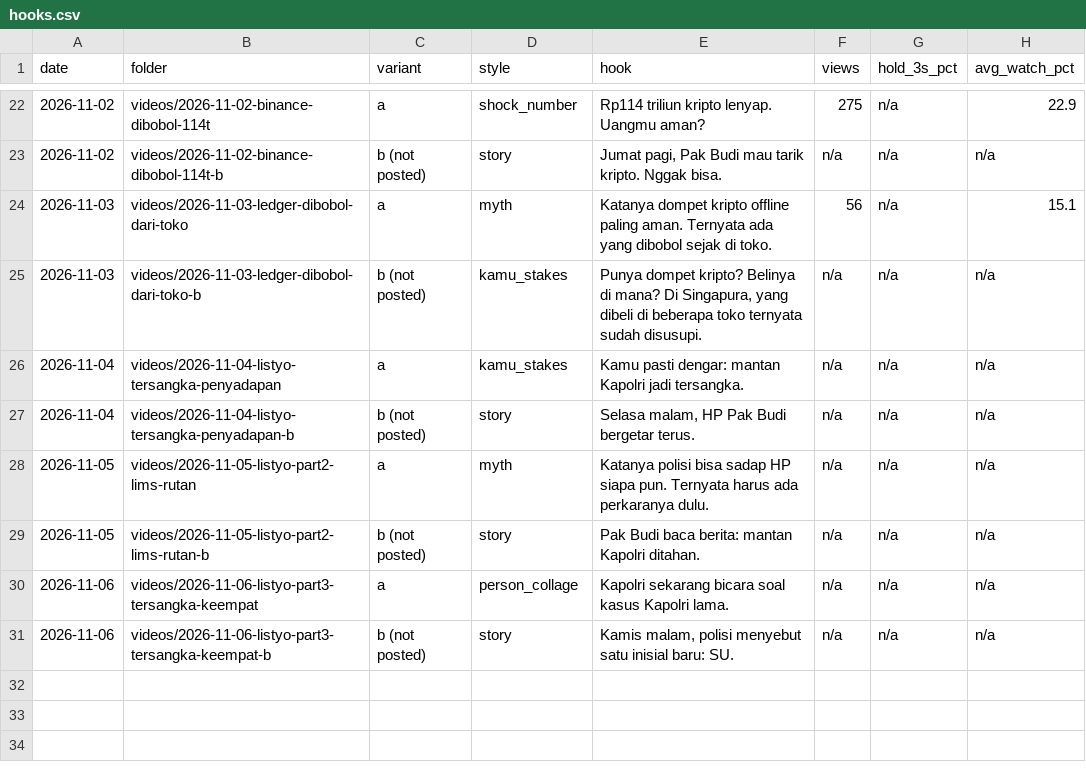
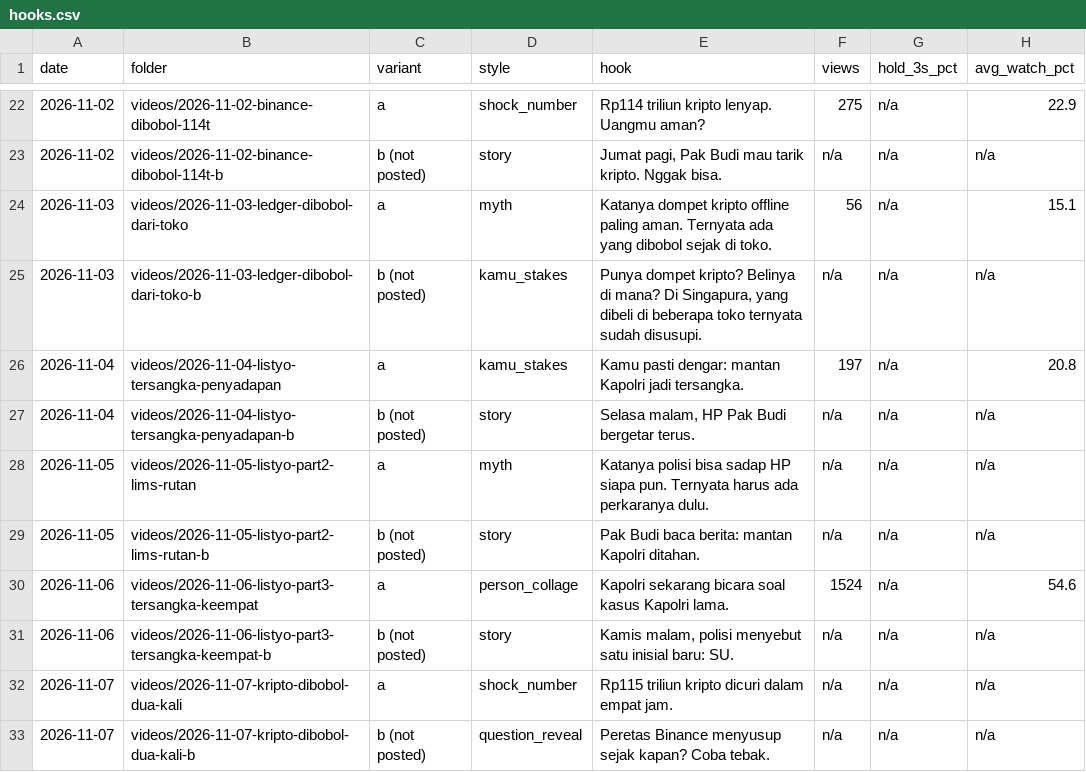
Before and after one commit to psatyadarma/explainer-studio, a CSV file: accounts/rangkumindong/knowledge/hooks.csv, drawn as a sheet; only a part is shown, gaps mark what is left out.

```diff
--- a/accounts/rangkumindong/knowledge/hooks.csv
+++ b/accounts/rangkumindong/knowledge/hooks.csv
@@ -25,3 +25,3 @@ date,folder,variant,style,hook,views,hold_3s_pct,avg_watch_pct
 2026-11-03,videos/2026-11-03-ledger-dibobol-dari-toko-b,b (not posted),kamu_stakes,"Punya dompet kripto? Belinya di mana? Di Singapura, yang dibeli di beberapa toko ternyata sudah disusupi.",n/a,n/a,n/a
-2026-11-04,videos/2026-11-04-listyo-tersangka-penyadapan,a,kamu_stakes,Kamu pasti dengar: mantan Kapolri jadi tersangka.,n/a,n/a,n/a
+2026-11-04,videos/2026-11-04-listyo-tersangka-penyadapan,a,kamu_stakes,Kamu pasti dengar: mantan Kapolri jadi tersangka.,197,n/a,20.8
 2026-11-04,videos/2026-11-04-listyo-tersangka-penyadapan-b,b (not posted),story,"Selasa malam, HP Pak Budi bergetar terus.",n/a,n/a,n/a
@@ -29,3 +29,5 @@ date,folder,variant,style,hook,views,hold_3s_pct,avg_watch_pct
 2026-11-05,videos/2026-11-05-listyo-part2-lims-rutan-b,b (not posted),story,Pak Budi baca berita: mantan Kapolri ditahan.,n/a,n/a,n/a
-2026-11-06,videos/2026-11-06-listyo-part3-tersangka-keempat,a,person_collage,Kapolri sekarang bicara soal kasus Kapolri lama.,n/a,n/a,n/a
+2026-11-06,videos/2026-11-06-listyo-part3-tersangka-keempat,a,person_collage,Kapolri sekarang bicara soal kasus Kapolri lama.,1524,n/a,54.6
 2026-11-06,videos/2026-11-06-listyo-part3-tersangka-keempat-b,b (not posted),story,"Kamis malam, polisi menyebut satu inisial baru: SU.",n/a,n/a,n/a
+2026-11-07,videos/2026-11-07-kripto-dibobol-dua-kali,a,shock_number,Rp115 triliun kripto dicuri dalam empat jam.,n/a,n/a,n/a
+2026-11-07,videos/2026-11-07-kripto-dibobol-dua-kali-b,b (not posted),question_reveal,Peretas Binance menyusup sejak kapan? Coba tebak.,n/a,n/a,n/a
```
Also changed, not shown: accounts/rangkumindong/knowledge/covered.csv, accounts/rangkumindong/knowledge/metrics.csv, 11 other files.
